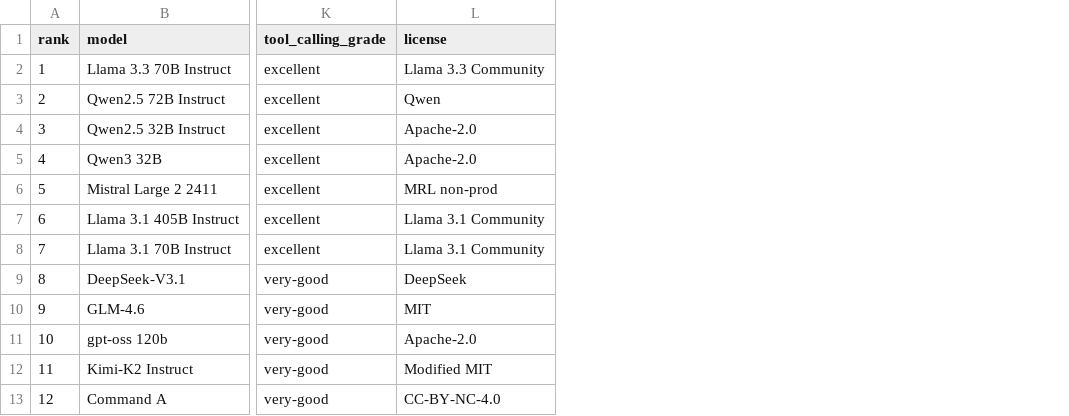
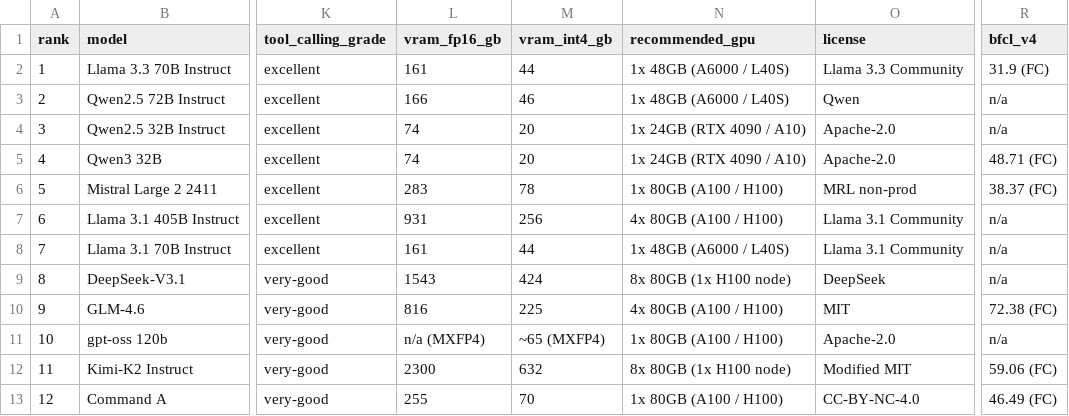
Before and after one commit to solacese/sam-open-weights-compatibility, a CSV file: models/index.csv, drawn as a sheet; only a part is shown, gaps mark what is left out; the diff names each change by its address in the sheet, - before the commit and + after, or states it on an @@ line.

Commit message:
Add hardware sizing, recommended GPUs, org/country, and BFCL scores
- README: add 'Hardware to self-host' (VRAM FP16/4-bit per model) and
  'Recommended GPUs' (GPU-tier buyer's guide) sections at the bottom,
  plus a 'Who makes these models' org/country summary and a full
  benchmark-results table with BFCL V4 scores.
- models/index.csv: add organization, country, vram_fp16_gb,
  vram_int4_gb, recommended_gpu, and bfcl_v4 columns.
- gen-model-cards.py: emit Organization, Country of origin,
  BFCL V4 overall acc, VRAM (FP16 / 4-bit), and Recommended GPU rows.
- Regenerate all 25 model cards.

```diff
--- a/models/index.csv
+++ b/models/index.csv
+column L (vram_fp16_gb), rows 2-13: 161 | 166 | 74 | 74 | 283 | 931 | 161 | 1543 | 816 | n/a (MXFP4) | 2300 | 255
+column M (vram_int4_gb), rows 2-13: 44 | 46 | 20 | 20 | 78 | 256 | 44 | 424 | 225 | ~65 (MXFP4) | 632 | 70
+column N (recommended_gpu), rows 2-13: 1x 48GB (A6000 / L40S) | 1x 48GB (A6000 / L40S) | 1x 24GB (RTX 4090 / A10) | 1x 24GB (RTX 4090 / A10) | 1x 80GB (A100 / H100) | 4x 80GB (A100 / H100) | 1x 48GB (A6000 / L40S) | 8x 80GB (1x H100 node) | 4x 80GB (A100 / H100) | 1x 80GB (A100 / H100) | 8x 80GB (1x H100 node) | 1x 80GB (A100 / H100)
+column R (bfcl_v4), rows 2-13: 31.9 (FC) | n/a | n/a | 48.71 (FC) | 38.37 (FC) | n/a | n/a | n/a | 72.38 (FC) | n/a | 59.06 (FC) | 46.49 (FC)
```
Also changed, not shown: 28 other files.
